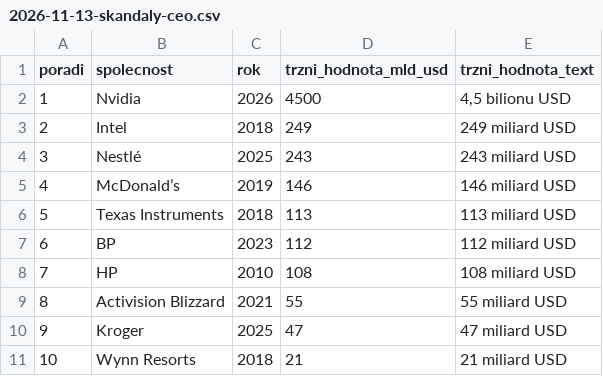
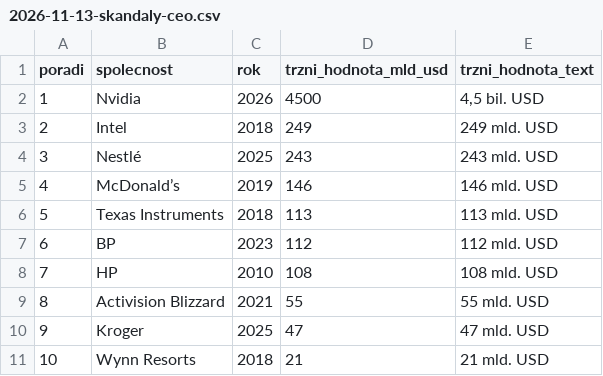
Before and after one commit to LosLameros/Agent-1, a CSV file: vystupy/grafy/2026-11-13-skandaly-ceo.csv, drawn as a sheet.

```diff
--- a/vystupy/grafy/2026-11-13-skandaly-ceo.csv
+++ b/vystupy/grafy/2026-11-13-skandaly-ceo.csv
@@ -1,11 +1,11 @@
 poradi,spolecnost,rok,trzni_hodnota_mld_usd,trzni_hodnota_text
-1,Nvidia,2026,4500,"4,5 bilionu USD"
-2,Intel,2018,249,249 miliard USD
-3,Nestlé,2025,243,243 miliard USD
-4,McDonald’s,2019,146,146 miliard USD
-5,Texas Instruments,2018,113,113 miliard USD
-6,BP,2023,112,112 miliard USD
-7,HP,2010,108,108 miliard USD
-8,Activision Blizzard,2021,55,55 miliard USD
-9,Kroger,2025,47,47 miliard USD
-10,Wynn Resorts,2018,21,21 miliard USD
+1,Nvidia,2026,4500,"4,5 bil. USD"
+2,Intel,2018,249,249 mld. USD
+3,Nestlé,2025,243,243 mld. USD
+4,McDonald’s,2019,146,146 mld. USD
+5,Texas Instruments,2018,113,113 mld. USD
+6,BP,2023,112,112 mld. USD
+7,HP,2010,108,108 mld. USD
+8,Activision Blizzard,2021,55,55 mld. USD
+9,Kroger,2025,47,47 mld. USD
+10,Wynn Resorts,2018,21,21 mld. USD
```
Also changed, not shown: 2 other files.
